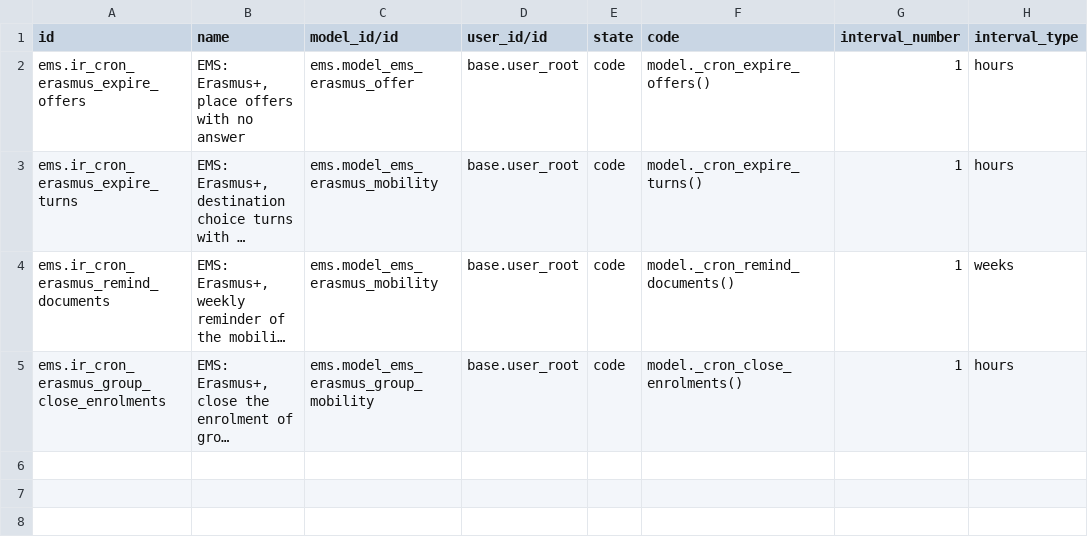
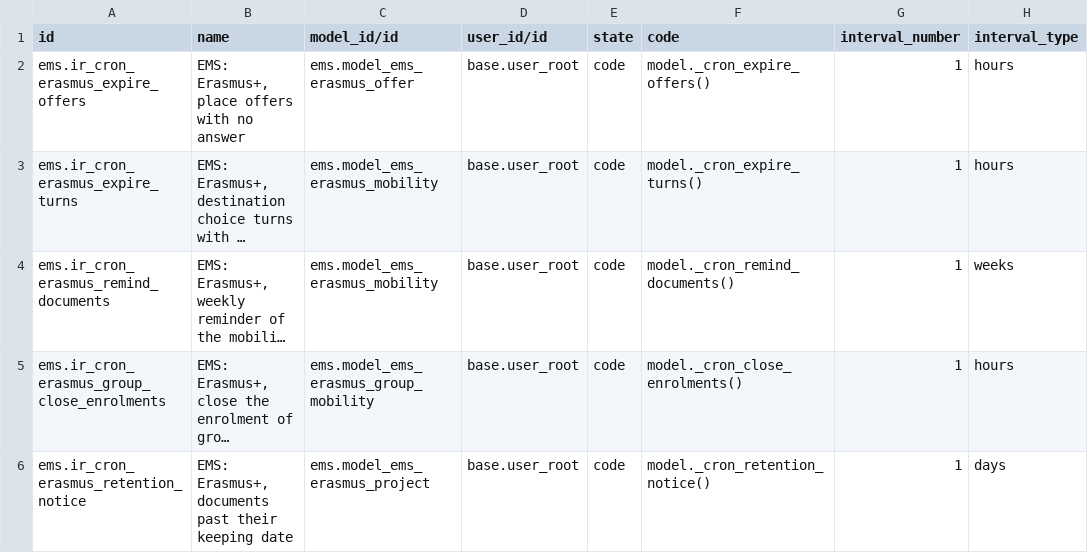
Before and after one commit to ElPuig/EMS, a CSV file: data/main/ir.cron-erasmus.csv, drawn as a sheet; long unchanged cells end in …; the diff names each change by its address in the sheet, - before the commit and + after, or states it on an @@ line.

```diff
--- a/data/main/ir.cron-erasmus.csv
+++ b/data/main/ir.cron-erasmus.csv
+row 6: ems.ir_cron_erasmus_retention_notice | EMS: Erasmus+, documents past their keeping date | ems.model_ems_erasmus_project | base.user_root | code | model._cron_retention_notice() | 1 | days
```
Also changed, not shown: security/ir.model.access.csv, 58 other files.
